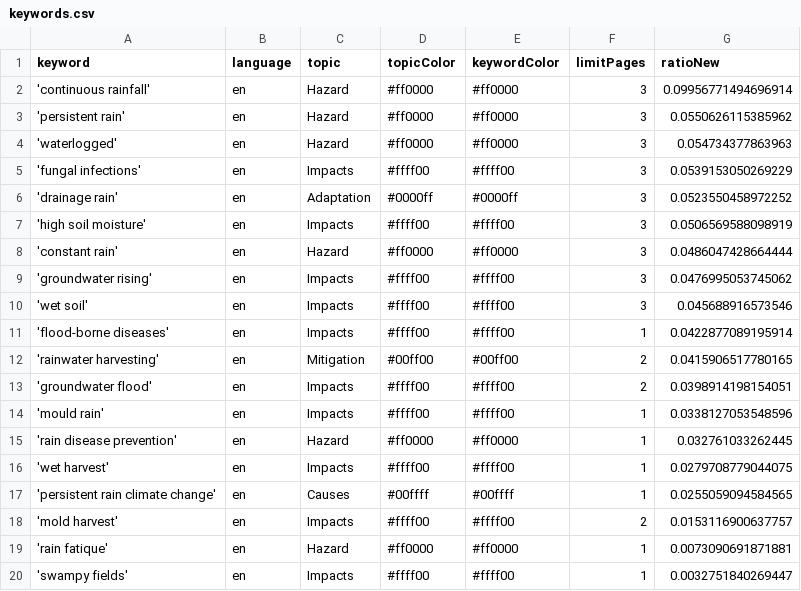
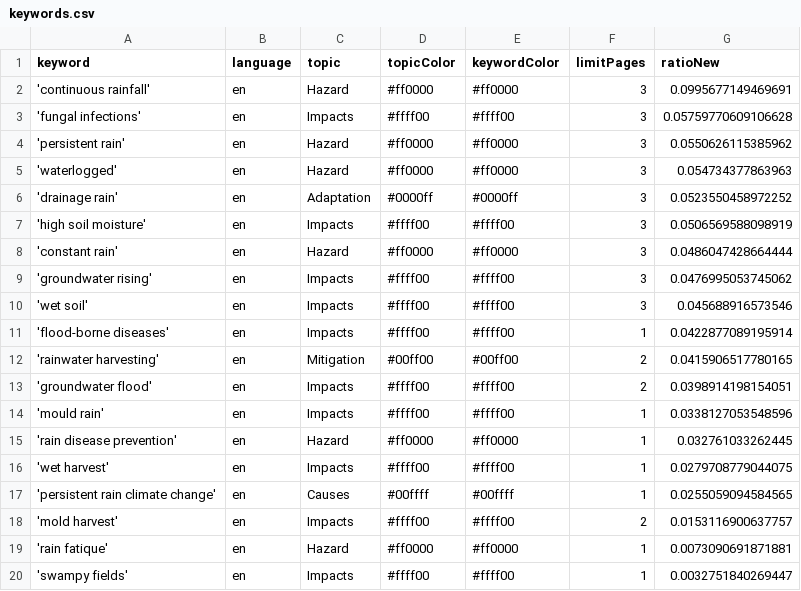
Before and after one commit to hb219-news/wetSpellIsComing, a CSV file: keywords.csv, drawn as a sheet.

```diff
--- a/keywords.csv
+++ b/keywords.csv
@@ -1,6 +1,6 @@
 keyword,language,topic,topicColor,keywordColor,limitPages,ratioNew
-'continuous rainfall',en,Hazard,#ff0000,#ff0000,3,0.09956771494696914
+'continuous rainfall',en,Hazard,#ff0000,#ff0000,3,0.0995677149469691
+'fungal infections',en,Impacts,#ffff00,#ffff00,3,0.05759770609106628
 'persistent rain',en,Hazard,#ff0000,#ff0000,3,0.0550626115385962
 'waterlogged',en,Hazard,#ff0000,#ff0000,3,0.054734377863963
-'fungal infections',en,Impacts,#ffff00,#ffff00,3,0.0539153050269229
 'drainage rain',en,Adaptation,#0000ff,#0000ff,3,0.0523550458972252
```
Also changed, not shown: csv/news_2026_04.csv, csv/news_2026_05.csv.
